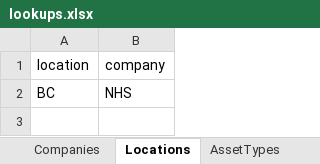
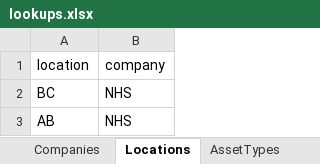
Before and after one commit to JustinRaoECCC/nhs-infrastructure-map-electron, an Excel workbook: data/lookups.xlsx, sheet Locations, drawn as a sheet; values as stored, in another font and other column widths than the file's, no borders; the diff names each change by its address in the sheet, - before the commit and + after, or states it on an @@ line.

```diff
--- a/data/lookups.xlsx (sheet Locations)
+++ b/data/lookups.xlsx (sheet Locations)
+row 3: AB | NHS
```
Also changed, not shown: sheet AssetTypes, 9 other files.
